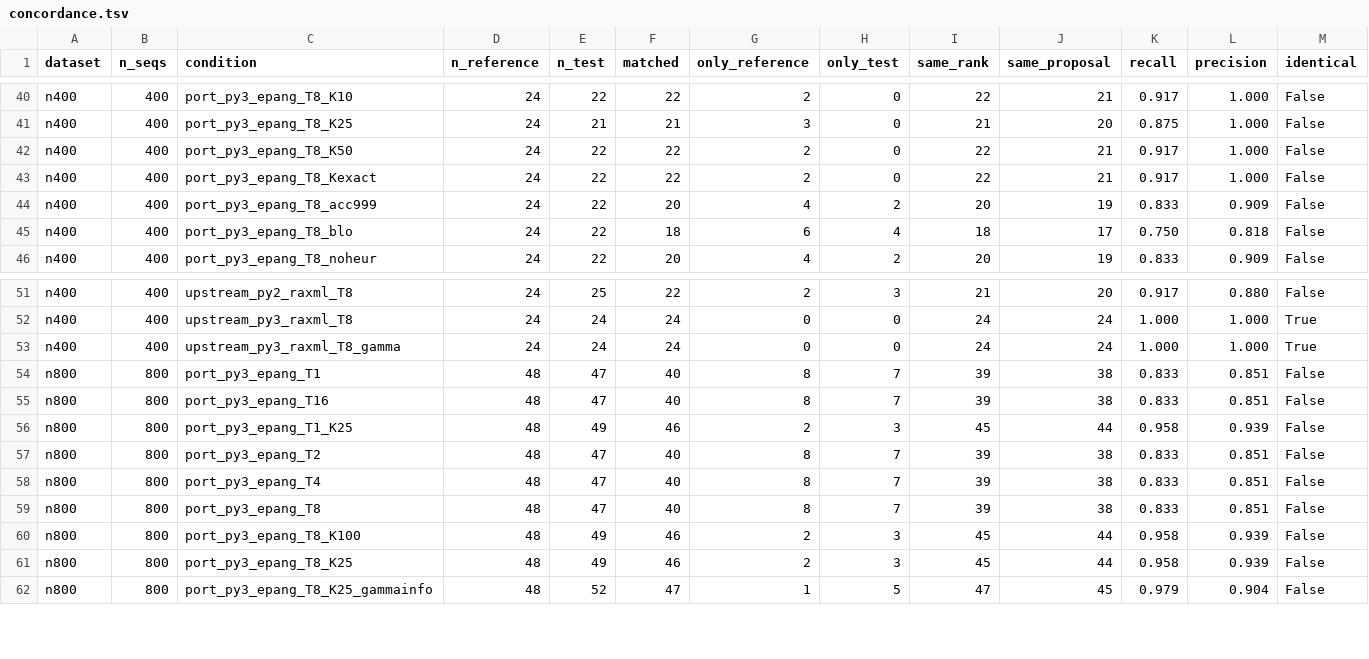
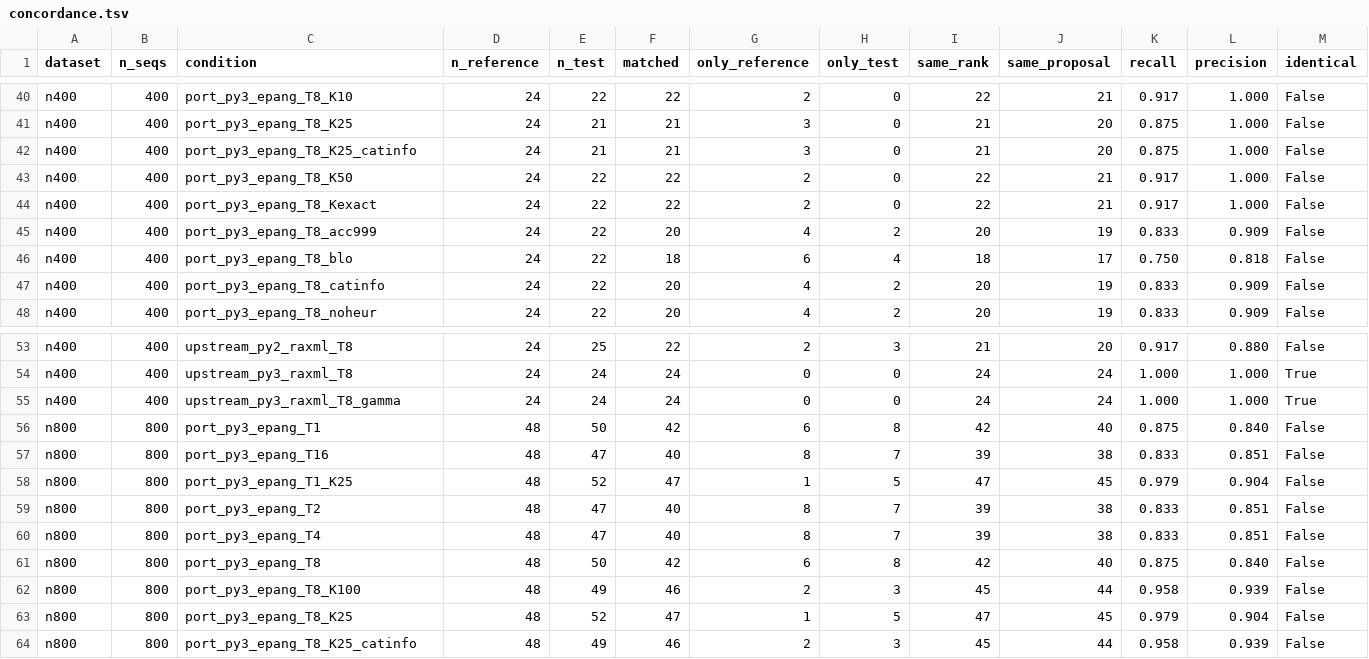
Before and after one commit to Aaramis/sativa-epang-benchmark, a TSV file: results/concordance.tsv, drawn as a sheet; only a part is shown, gaps mark what is left out; the diff covers the shown part only.

Commit message:
Remeasure with the fitted alpha, and keep the old behaviour as a control
sativa_epang/sativa.cfg builds the reference tree under GTRGAMMA, so EPA-ng
reads a fitted shape parameter instead of the GTRCAT placeholder. Every EPA-ng
cell is remeasured; recall against unmodified SATIVA rises from 0.958 to 0.979
at 800 sequences and from 0.793 to 0.849 at 5402, with K=25.

The previous behaviour is kept under the *_catinfo conditions, so the
before/after table in RESULTS.md stays reproducible.

```diff
--- a/results/concordance.tsv
+++ b/results/concordance.tsv
@@ -41,2 +41,3 @@ n400	400	port_py3_epang_T8_K10	24	22	22	2	0	22	21	0.917	1.000	False
 n400	400	port_py3_epang_T8_K25	24	21	21	3	0	21	20	0.875	1.000	False
+n400	400	port_py3_epang_T8_K25_catinfo	24	21	21	3	0	21	20	0.875	1.000	False
 n400	400	port_py3_epang_T8_K50	24	22	22	2	0	22	21	0.917	1.000	False
@@ -45,2 +46,3 @@ n400	400	port_py3_epang_T8_acc999	24	22	20	4	2	20	19	0.833	0.909	False
 n400	400	port_py3_epang_T8_blo	24	22	18	6	4	18	17	0.750	0.818	False
+n400	400	port_py3_epang_T8_catinfo	24	22	20	4	2	20	19	0.833	0.909	False
 n400	400	port_py3_epang_T8_noheur	24	22	20	4	2	20	19	0.833	0.909	False
@@ -53,10 +55,10 @@ n400	400	upstream_py3_raxml_T8	24	24	24	0	0	24	24	1.000	1.000	True
 n400	400	upstream_py3_raxml_T8_gamma	24	24	24	0	0	24	24	1.000	1.000	True
-n800	800	port_py3_epang_T1	48	47	40	8	7	39	38	0.833	0.851	False
+n800	800	port_py3_epang_T1	48	50	42	6	8	42	40	0.875	0.840	False
 n800	800	port_py3_epang_T16	48	47	40	8	7	39	38	0.833	0.851	False
-n800	800	port_py3_epang_T1_K25	48	49	46	2	3	45	44	0.958	0.939	False
+n800	800	port_py3_epang_T1_K25	48	52	47	1	5	47	45	0.979	0.904	False
 n800	800	port_py3_epang_T2	48	47	40	8	7	39	38	0.833	0.851	False
 n800	800	port_py3_epang_T4	48	47	40	8	7	39	38	0.833	0.851	False
-n800	800	port_py3_epang_T8	48	47	40	8	7	39	38	0.833	0.851	False
+n800	800	port_py3_epang_T8	48	50	42	6	8	42	40	0.875	0.840	False
 n800	800	port_py3_epang_T8_K100	48	49	46	2	3	45	44	0.958	0.939	False
-n800	800	port_py3_epang_T8_K25	48	49	46	2	3	45	44	0.958	0.939	False
-n800	800	port_py3_epang_T8_K25_gammainfo	48	52	47	1	5	47	45	0.979	0.904	False
+n800	800	port_py3_epang_T8_K25	48	52	47	1	5	47	45	0.979	0.904	False
+n800	800	port_py3_epang_T8_K25_catinfo	48	49	46	2	3	45	44	0.958	0.939	False
```
Also changed, not shown: 1 added row and 66 edited cells elsewhere in this file, results/summary.tsv, 24 other files.
